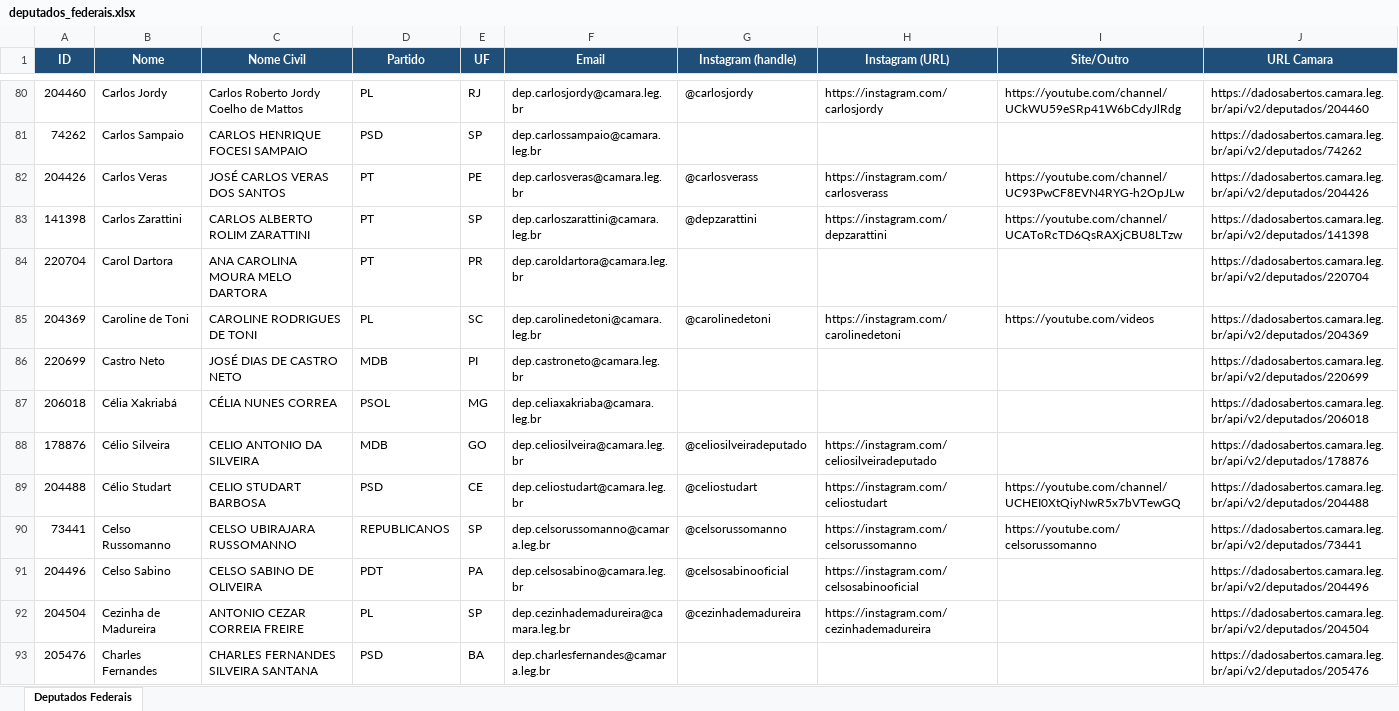
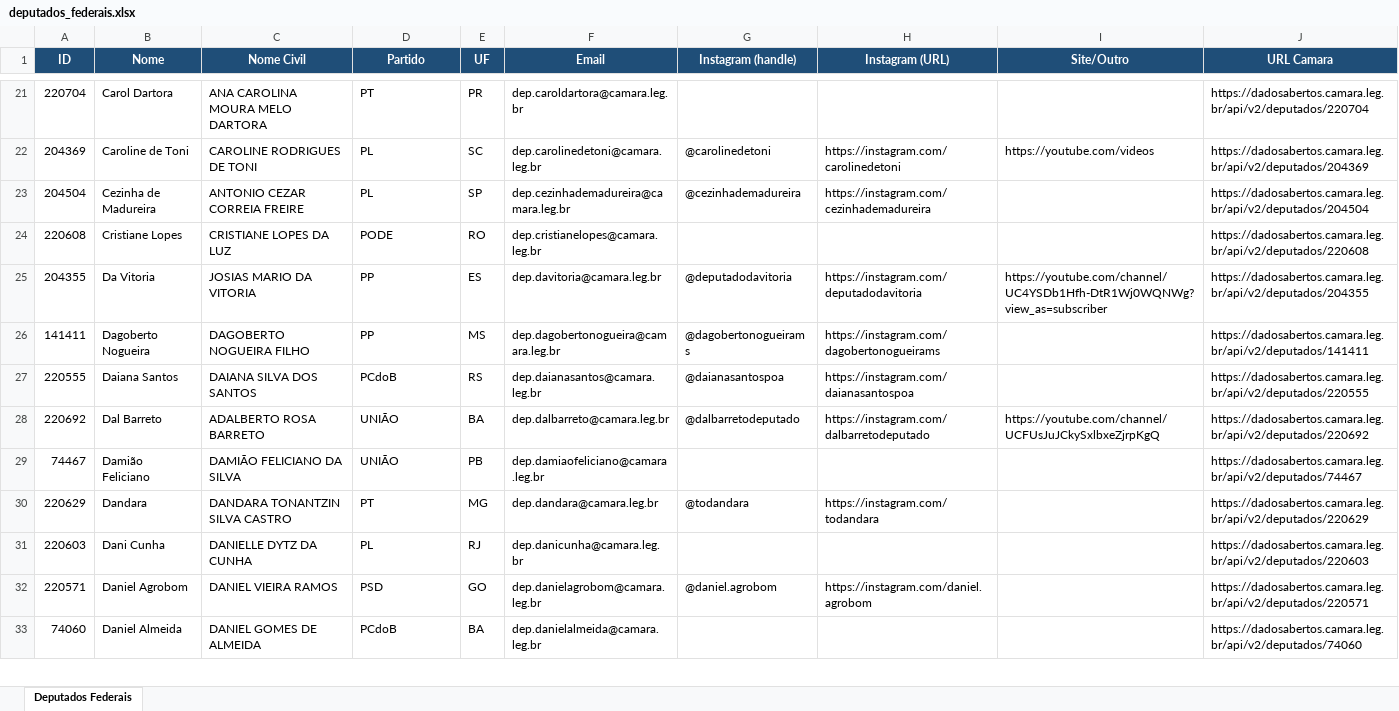
Before and after one commit to philipeassessoria-lgtm/monitor-deputados, an Excel workbook: deputados_federais.xlsx, sheet Deputados Federais, drawn as a sheet; only a part is shown, gaps mark what is left out; the shorter side is filled out with more unchanged rows; values as stored, in another font and other column widths than the file's, no borders; the diff covers the shown part only; the diff names each change by its address in the sheet, - before the commit and + after, or states it on an @@ line.

```diff
--- a/deputados_federais.xlsx (sheet Deputados Federais)
+++ b/deputados_federais.xlsx (sheet Deputados Federais)
-row 80: 204460 | Carlos Jordy | Carlos Roberto Jordy Coelho de Mattos | PL | RJ | dep.carlosjordy@camara.leg.br | @carlosjordy | https://instagram.com/carlosjordy | https://youtube.com/channel/UCkWU59eSRp41W6bCdyJlRdg | https://dadosabertos.camara.leg.br/api/v2/deputados/204460
-row 81: 74262 | Carlos Sampaio | CARLOS HENRIQUE FOCESI SAMPAIO | PSD | SP | dep.carlossampaio@camara.leg.br |  |  |  | https://dadosabertos.camara.leg.br/api/v2/deputados/74262
-row 82: 204426 | Carlos Veras | JOSÉ CARLOS VERAS DOS SANTOS | PT | PE | dep.carlosveras@camara.leg.br | @carlosverass | https://instagram.com/carlosverass | https://youtube.com/channel/UC93PwCF8EVN4RYG-h2OpJLw | https://dadosabertos.camara.leg.br/api/v2/deputados/204426
-row 83: 141398 | Carlos Zarattini | CARLOS ALBERTO ROLIM ZARATTINI | PT | SP | dep.carloszarattini@camara.leg.br | @depzarattini | https://instagram.com/depzarattini | https://youtube.com/channel/UCAToRcTD6QsRAXjCBU8LTzw | https://dadosabertos.camara.leg.br/api/v2/deputados/141398
-row 86: 220699 | Castro Neto | JOSÉ DIAS DE CASTRO NETO | MDB | PI | dep.castroneto@camara.leg.br |  |  |  | https://dadosabertos.camara.leg.br/api/v2/deputados/220699
-row 87: 206018 | Célia Xakriabá | CÉLIA NUNES CORREA | PSOL | MG | dep.celiaxakriaba@camara.leg.br |  |  |  | https://dadosabertos.camara.leg.br/api/v2/deputados/206018
-row 88: 178876 | Célio Silveira | CELIO ANTONIO DA SILVEIRA | MDB | GO | dep.celiosilveira@camara.leg.br | @celiosilveiradeputado | https://instagram.com/celiosilveiradeputado |  | https://dadosabertos.camara.leg.br/api/v2/deputados/178876
-row 89: 204488 | Célio Studart | CELIO STUDART BARBOSA | PSD | CE | dep.celiostudart@camara.leg.br | @celiostudart | https://instagram.com/celiostudart | https://youtube.com/channel/UCHEI0XtQiyNwR5x7bVTewGQ | https://dadosabertos.camara.leg.br/api/v2/deputados/204488
-row 90: 73441 | Celso Russomanno | CELSO UBIRAJARA RUSSOMANNO | REPUBLICANOS | SP | dep.celsorussomanno@camara.leg.br | @celsorussomanno | https://instagram.com/celsorussomanno | https://youtube.com/celsorussomanno | https://dadosabertos.camara.leg.br/api/v2/deputados/73441
-row 91: 204496 | Celso Sabino | CELSO SABINO DE OLIVEIRA | PDT | PA | dep.celsosabino@camara.leg.br | @celsosabinooficial | https://instagram.com/celsosabinooficial |  | https://dadosabertos.camara.leg.br/api/v2/deputados/204496
-row 93: 205476 | Charles Fernandes | CHARLES FERNANDES SILVEIRA SANTANA | PSD | BA | dep.charlesfernandes@camara.leg.br |  |  |  | https://dadosabertos.camara.leg.br/api/v2/deputados/205476
```
Also changed, not shown: 72 removed rows and 2 edited cells elsewhere in this sheet, deputados_estaduais.xlsx, 1 other file.
